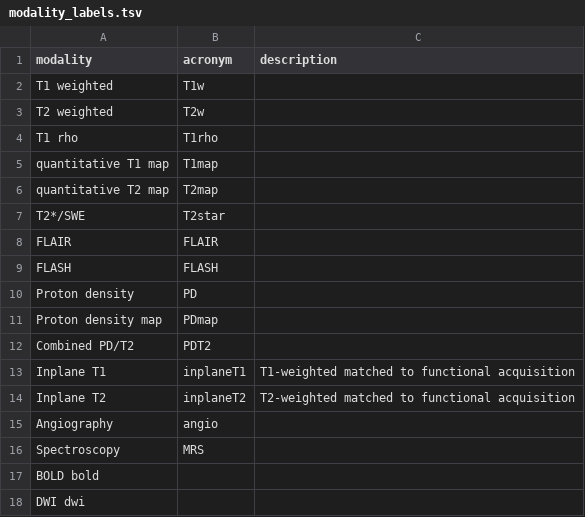
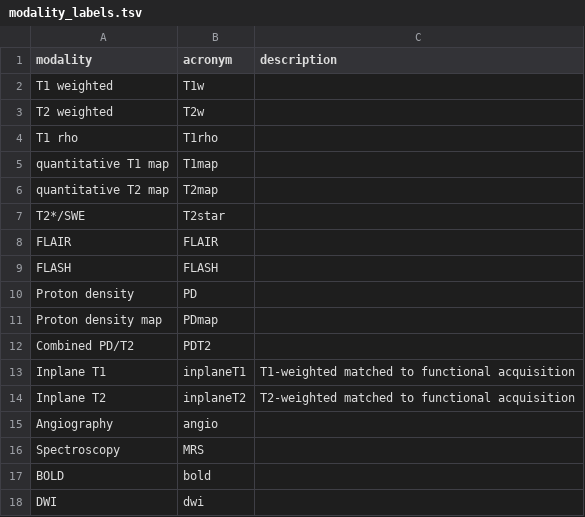
Before and after one commit to brussj/OLD_motCor, a TSV file: lut/modality_labels.tsv, drawn as a sheet.

Commit message:
Update modality_labels.tsv

```diff
--- a/lut/modality_labels.tsv
+++ b/lut/modality_labels.tsv
@@ -16,3 +16,3 @@ Angiography	angio
 Spectroscopy	MRS	
-BOLD  bold
-DWI dwi
+BOLD	bold	
+DWI	dwi	
```
